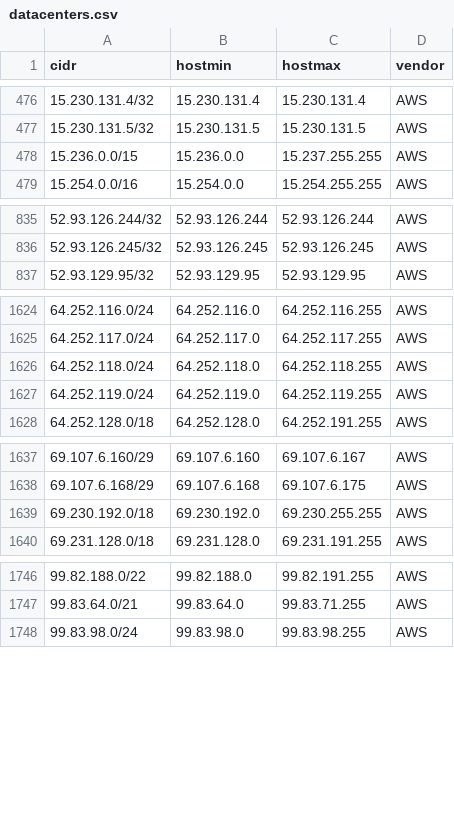
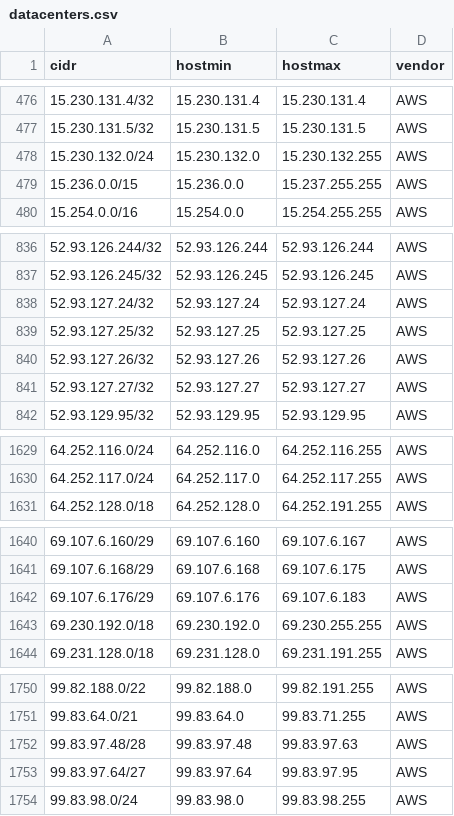
Before and after one commit to jhassine/server-ip-addresses, a CSV file: data/datacenters.csv, drawn as a sheet; only a part is shown, gaps mark what is left out; removed rows and columns are numbered as before the commit, all else as after; the diff names each change by its address in the sheet, - before the commit and + after, or states it on an @@ line.

```diff
--- a/data/datacenters.csv
+++ b/data/datacenters.csv
+row 478: 15.230.132.0/24 | 15.230.132.0 | 15.230.132.255 | AWS
+row 838: 52.93.127.24/32 | 52.93.127.24 | 52.93.127.24 | AWS
+row 839: 52.93.127.25/32 | 52.93.127.25 | 52.93.127.25 | AWS
+row 840: 52.93.127.26/32 | 52.93.127.26 | 52.93.127.26 | AWS
+row 841: 52.93.127.27/32 | 52.93.127.27 | 52.93.127.27 | AWS
-row 1626: 64.252.118.0/24 | 64.252.118.0 | 64.252.118.255 | AWS
-row 1627: 64.252.119.0/24 | 64.252.119.0 | 64.252.119.255 | AWS
+row 1642: 69.107.6.176/29 | 69.107.6.176 | 69.107.6.183 | AWS
+row 1752: 99.83.97.48/28 | 99.83.97.48 | 99.83.97.63 | AWS
+row 1753: 99.83.97.64/27 | 99.83.97.64 | 99.83.97.95 | AWS
```
Also changed, not shown: 1 other file.
